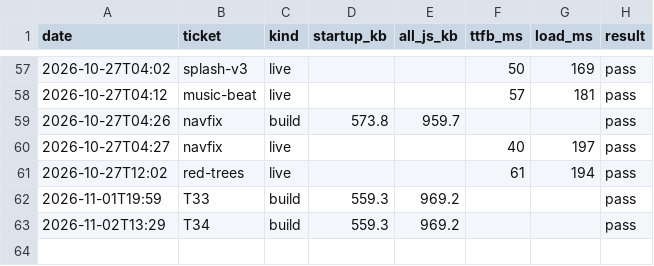
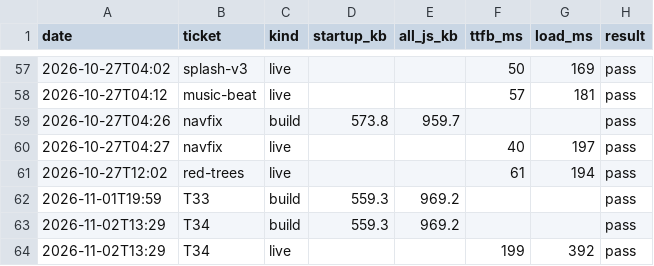
Before and after one commit to ckwebb2187/Drivez, a CSV file: perf/history.csv, drawn as a sheet; only a part is shown, gaps mark what is left out.

```diff
--- a/perf/history.csv
+++ b/perf/history.csv
@@ -63 +63,2 @@ date,ticket,kind,startup_kb,all_js_kb,ttfb_ms,load_ms,result
 2026-11-02T13:29,T34,build,559.3,969.2,,,pass
+2026-11-02T13:29,T34,live,,,199,392,pass
```
Also changed, not shown: 2 other files.
